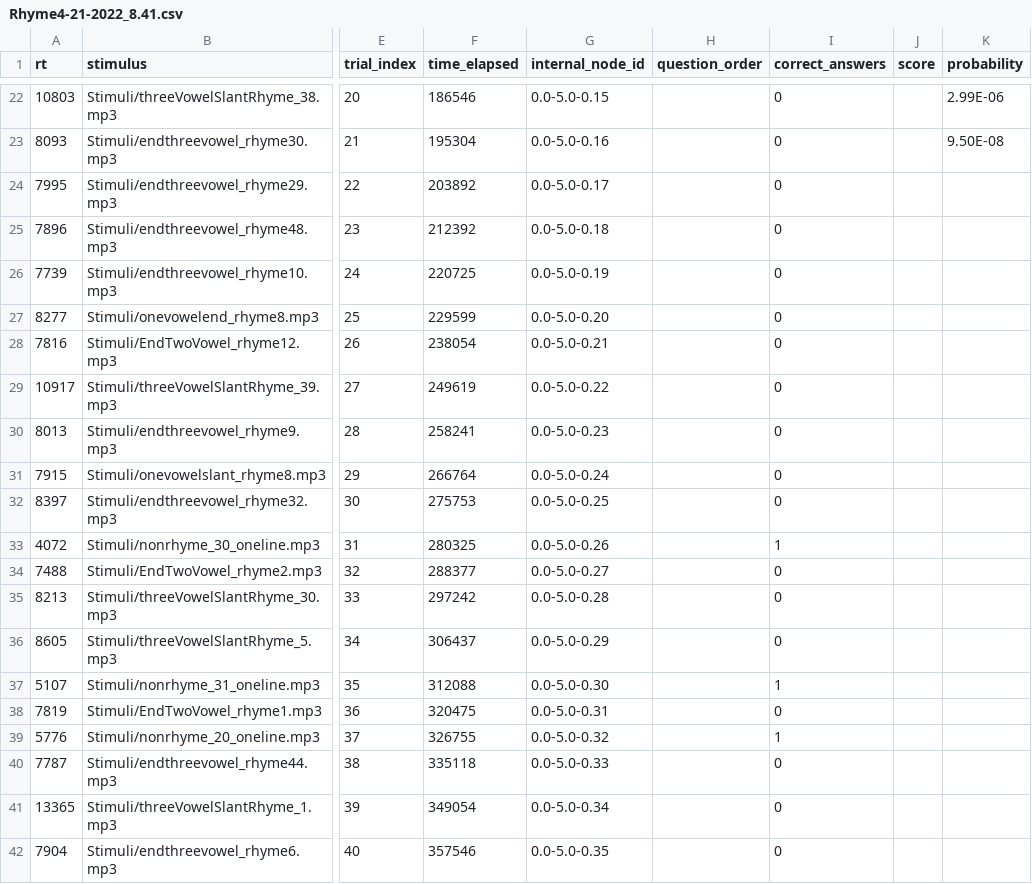
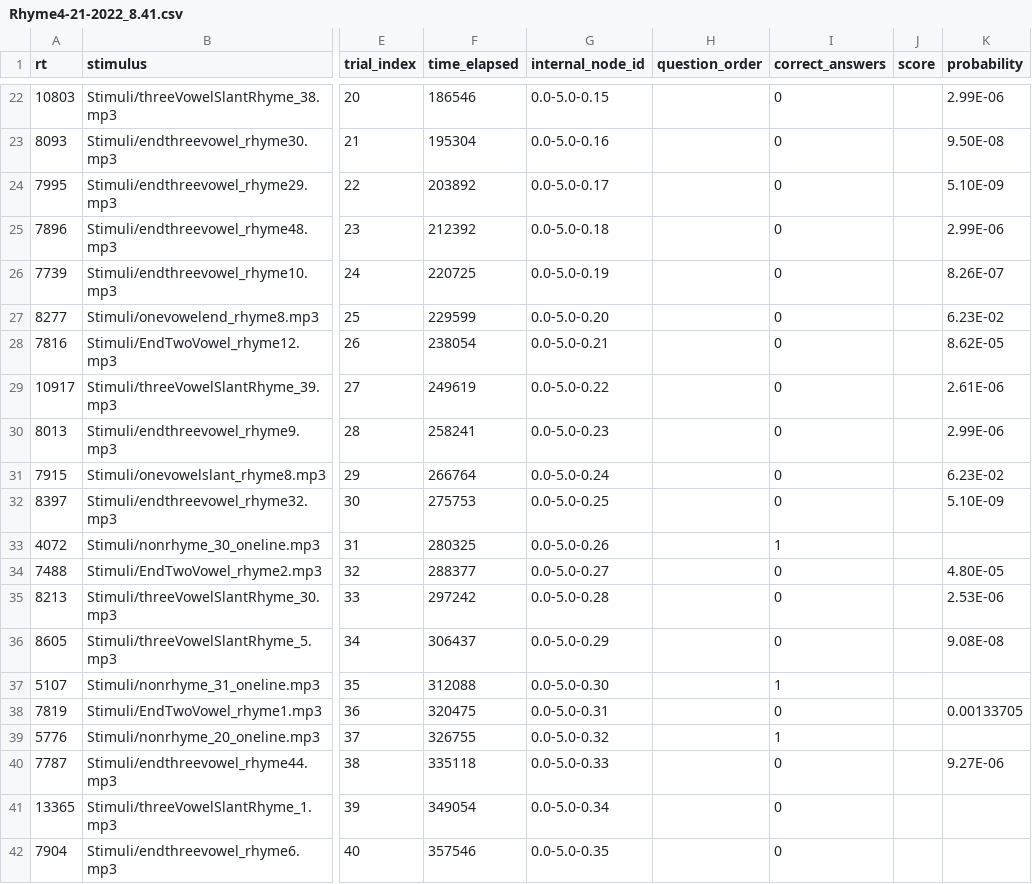
Before and after one commit to Computational-Cognitive-Musicology-Lab/rhymestatistics_experiment_2022, a CSV file: Data/Rhyme4-21-2022_8.41.csv, drawn as a sheet; only a part is shown, gaps mark what is left out; the diff names each change by its address in the sheet, - before the commit and + after, or states it on an @@ line.

```diff
--- a/Data/Rhyme4-21-2022_8.41.csv
+++ b/Data/Rhyme4-21-2022_8.41.csv
-K24 (probability): (empty)
+K24 (probability): 5.10E-09
-K25 (probability): (empty)
+K25 (probability): 2.99E-06
-K26 (probability): (empty)
+K26 (probability): 8.26E-07
-K27 (probability): (empty)
+K27 (probability): 6.23E-02
-K28 (probability): (empty)
+K28 (probability): 8.62E-05
-K29 (probability): (empty)
+K29 (probability): 2.61E-06
-K30 (probability): (empty)
+K30 (probability): 2.99E-06
-K31 (probability): (empty)
+K31 (probability): 6.23E-02
-K32 (probability): (empty)
+K32 (probability): 5.10E-09
-K34 (probability): (empty)
+K34 (probability): 4.80E-05
-K35 (probability): (empty)
+K35 (probability): 2.53E-06
-K36 (probability): (empty)
+K36 (probability): 9.08E-08
-K38 (probability): (empty)
+K38 (probability): 0.00133705
-K40 (probability): (empty)
+K40 (probability): 9.27E-06
```
Also changed, not shown: 2 other files.
